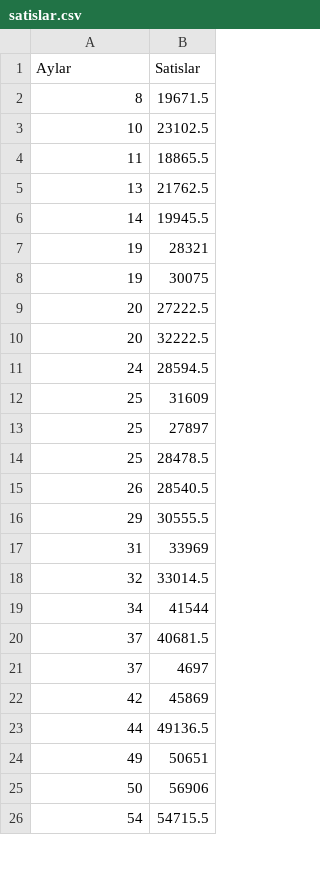
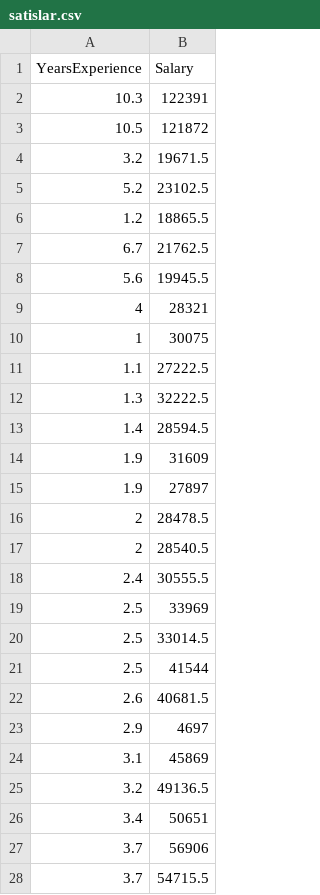
Before and after one commit to AE-BASOL/lineerReg, a CSV file: satislar.csv, drawn as a sheet; only a part is shown; the diff covers the shown part only.

```diff
--- a/satislar.csv
+++ b/satislar.csv
@@ -1,26 +1,28 @@
-Aylar,Satislar
-8,19671.5
-10,23102.5
-11,18865.5
-13,21762.5
-14,19945.5
-19,28321
-19,30075
-20,27222.5
-20,32222.5
-24,28594.5
-25,31609
-25,27897
-25,28478.5
-26,28540.5
-29,30555.5
-31,33969
-32,33014.5
-34,41544
-37,40681.5
-37,4697
-42,45869
-44,49136.5
-49,50651
-50,56906
-54,54715.5
+YearsExperience,Salary
+10.3,122391
+10.5,121872
+3.2,19671.5
+5.2,23102.5
+1.2,18865.5
+6.7,21762.5
+5.6,19945.5
+4,28321
+1,30075
+1.1,27222.5
+1.3,32222.5
+1.4,28594.5
+1.9,31609
+1.9,27897
+2,28478.5
+2,28540.5
+2.4,30555.5
+2.5,33969
+2.5,33014.5
+2.5,41544
+2.6,40681.5
+2.9,4697
+3.1,45869
+3.2,49136.5
+3.4,50651
+3.7,56906
+3.7,54715.5
```
Also changed, not shown: 5 edited cells elsewhere in this file, 1 other file.
